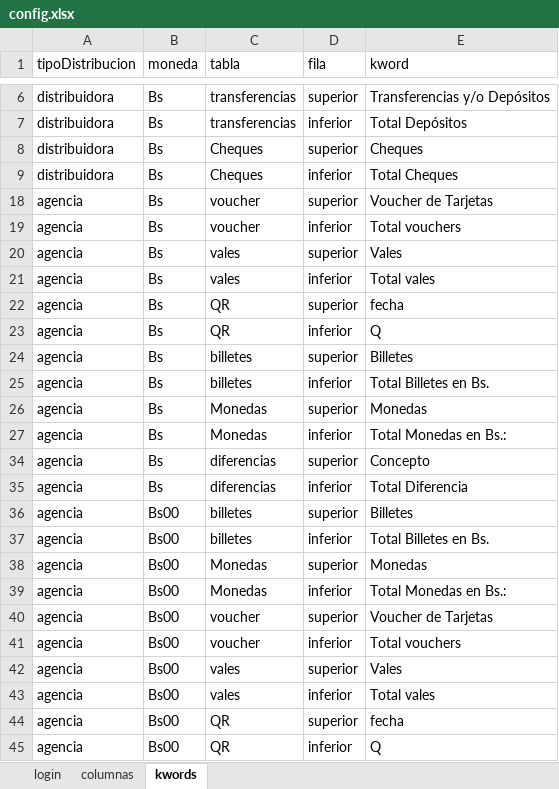
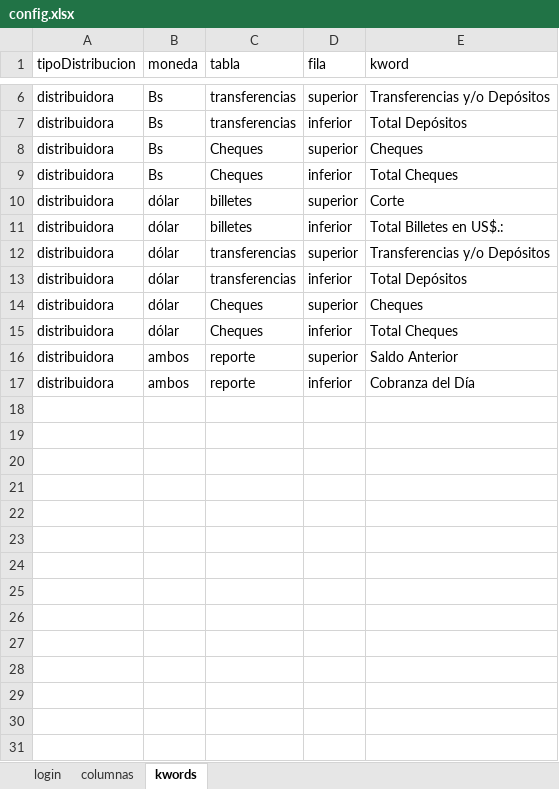
Before and after one commit to danielichis/bot4, an Excel workbook: config.xlsx, sheet kwords, drawn as a sheet; only a part is shown, gaps mark what is left out; values as stored, in another font and other column widths than the file's, no borders; removed rows and columns are numbered as before the commit, all else as after; the diff names each change by its address in the sheet, - before the commit and + after, or states it on an @@ line.

```diff
--- a/config.xlsx (sheet kwords)
+++ b/config.xlsx (sheet kwords)
@@ row 18 hidden: agencia | Bs | voucher | superior | Voucher de Tarjetas @@
@@ row 19 hidden: agencia | Bs | voucher | inferior | Total vouchers @@
@@ row 20 hidden: agencia | Bs | vales | superior | Vales @@
@@ row 21 hidden: agencia | Bs | vales | inferior | Total vales @@
@@ row 22 hidden: agencia | Bs | QR | superior | fecha @@
@@ row 23 hidden: agencia | Bs | QR | inferior | Q @@
@@ row 24 hidden: agencia | Bs | billetes | superior | Billetes @@
@@ row 25 hidden: agencia | Bs | billetes | inferior | Total Billetes en Bs. @@
@@ row 26 hidden: agencia | Bs | Monedas | superior | Monedas @@
@@ row 27 hidden: agencia | Bs | Monedas | inferior | Total Monedas en Bs.: @@
@@ row 34 hidden: agencia | Bs | diferencias | superior | Concepto @@
@@ row 35 hidden: agencia | Bs | diferencias | inferior | Total Diferencia @@
@@ row 36 hidden: agencia | Bs00 | billetes | superior | Billetes @@
+row 10: distribuidora | dólar | billetes | superior | Corte
-A11 (tipoDistribucion): agencia
+A11 (tipoDistribucion): distribuidora
-B11 (moneda): Bs00
+B11 (moneda): dólar
-E11 (kword): Total Billetes en Bs.
+E11 (kword): Total Billetes en US$.:
@@ row 38 hidden: agencia | Bs00 | Monedas | superior | Monedas @@
@@ row 39 hidden: agencia | Bs00 | Monedas | inferior | Total Monedas en Bs.: @@
@@ row 40 hidden: agencia | Bs00 | voucher | superior | Voucher de Tarjetas @@
@@ row 41 hidden: agencia | Bs00 | voucher | inferior | Total vouchers @@
@@ row 42 hidden: agencia | Bs00 | vales | superior | Vales @@
@@ row 43 hidden: agencia | Bs00 | vales | inferior | Total vales @@
@@ row 44 hidden: agencia | Bs00 | QR | superior | fecha @@
@@ row 45 hidden: agencia | Bs00 | QR | inferior | Q @@
@@ row 12 unhidden: distribuidora | dólar | transferencias | superior | Transferencias y/o Depósitos @@
@@ row 13 unhidden: distribuidora | dólar | transferencias | inferior | Total Depósitos @@
@@ row 14 unhidden: distribuidora | dólar | Cheques | superior | Cheques @@
@@ row 15 unhidden: distribuidora | dólar | Cheques | inferior | Total Cheques @@
@@ row 16 unhidden: distribuidora | ambos | reporte | superior | Saldo Anterior @@
@@ row 17 unhidden: distribuidora | ambos | reporte | inferior | Cobranza del Día @@
```
Also changed, not shown: sheet columnas, 2 other files.
